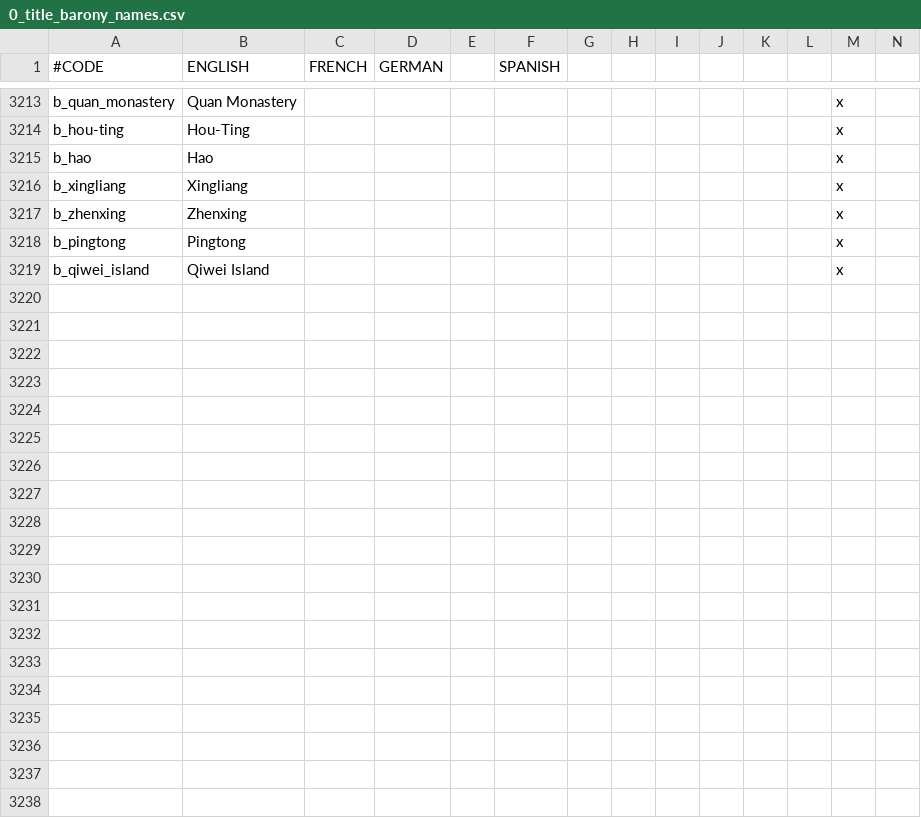
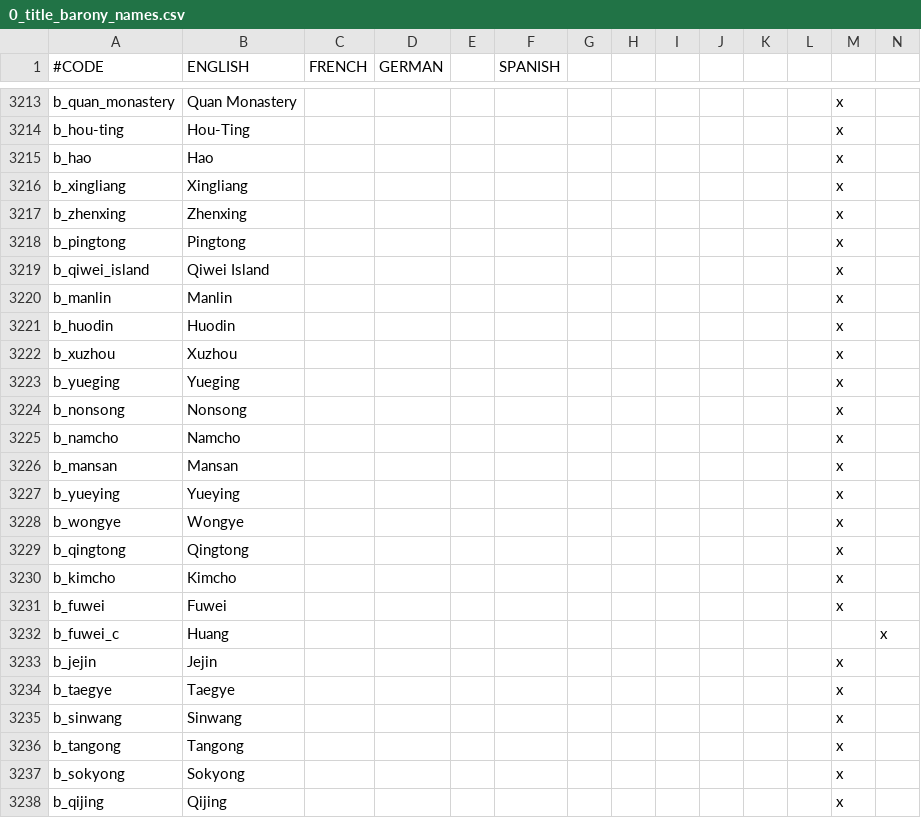
Before and after one commit to TypicalCrusader/ATLA-restored, a CSV file: avatar - four nations restored/localisation/0_title_barony_names.csv, drawn as a sheet; only a part is shown, gaps mark what is left out; rows hold the shown columns only; the diff covers the shown part only; the diff names each change by its address in the sheet, - before the commit and + after, or states it on an @@ line.

Commit message:
Dong 25 + Merge 5
 - Events behind 5 banners rebelion
 - some loc for missing titles

```diff
--- a/avatar - four nations restored/localisation/0_title_barony_names.csv
+++ b/avatar - four nations restored/localisation/0_title_barony_names.csv
+row 3220: b_manlin | Manlin |  |  |  |  |  |  |  |  |  |  | x
+row 3221: b_huodin | Huodin |  |  |  |  |  |  |  |  |  |  | x
+row 3222: b_xuzhou | Xuzhou |  |  |  |  |  |  |  |  |  |  | x
+row 3223: b_yueging | Yueging |  |  |  |  |  |  |  |  |  |  | x
+row 3224: b_nonsong | Nonsong |  |  |  |  |  |  |  |  |  |  | x
+row 3225: b_namcho | Namcho |  |  |  |  |  |  |  |  |  |  | x
+row 3226: b_mansan | Mansan |  |  |  |  |  |  |  |  |  |  | x
+row 3227: b_yueying | Yueying |  |  |  |  |  |  |  |  |  |  | x
+row 3228: b_wongye | Wongye |  |  |  |  |  |  |  |  |  |  | x
+row 3229: b_qingtong | Qingtong |  |  |  |  |  |  |  |  |  |  | x
+row 3230: b_kimcho | Kimcho |  |  |  |  |  |  |  |  |  |  | x
+row 3231: b_fuwei | Fuwei |  |  |  |  |  |  |  |  |  |  | x
+row 3232: b_fuwei_c | Huang |  |  |  |  |  |  |  |  |  |  |  | x
+row 3233: b_jejin | Jejin |  |  |  |  |  |  |  |  |  |  | x
+row 3234: b_taegye | Taegye |  |  |  |  |  |  |  |  |  |  | x
+row 3235: b_sinwang | Sinwang |  |  |  |  |  |  |  |  |  |  | x
+row 3236: b_tangong | Tangong |  |  |  |  |  |  |  |  |  |  | x
+row 3237: b_sokyong | Sokyong |  |  |  |  |  |  |  |  |  |  | x
+row 3238: b_qijing | Qijing |  |  |  |  |  |  |  |  |  |  | x
```
Also changed, not shown: 19 added rows elsewhere in this file, avatar - four nations restored/localisation/00_ATLA_Quan.csv, avatar - four nations restored/localisation/0_title_duchy_names.csv, 5 other files.
